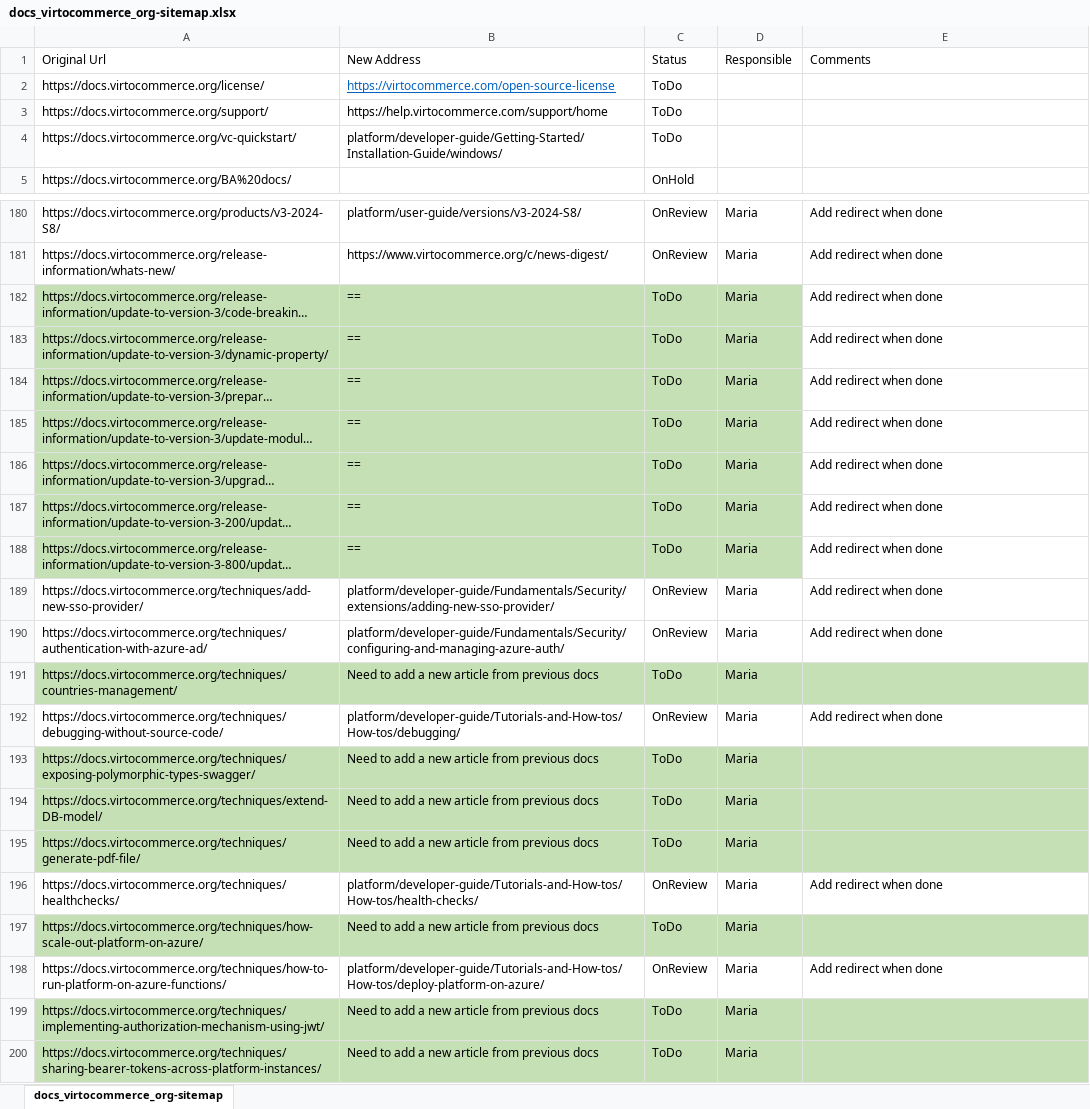
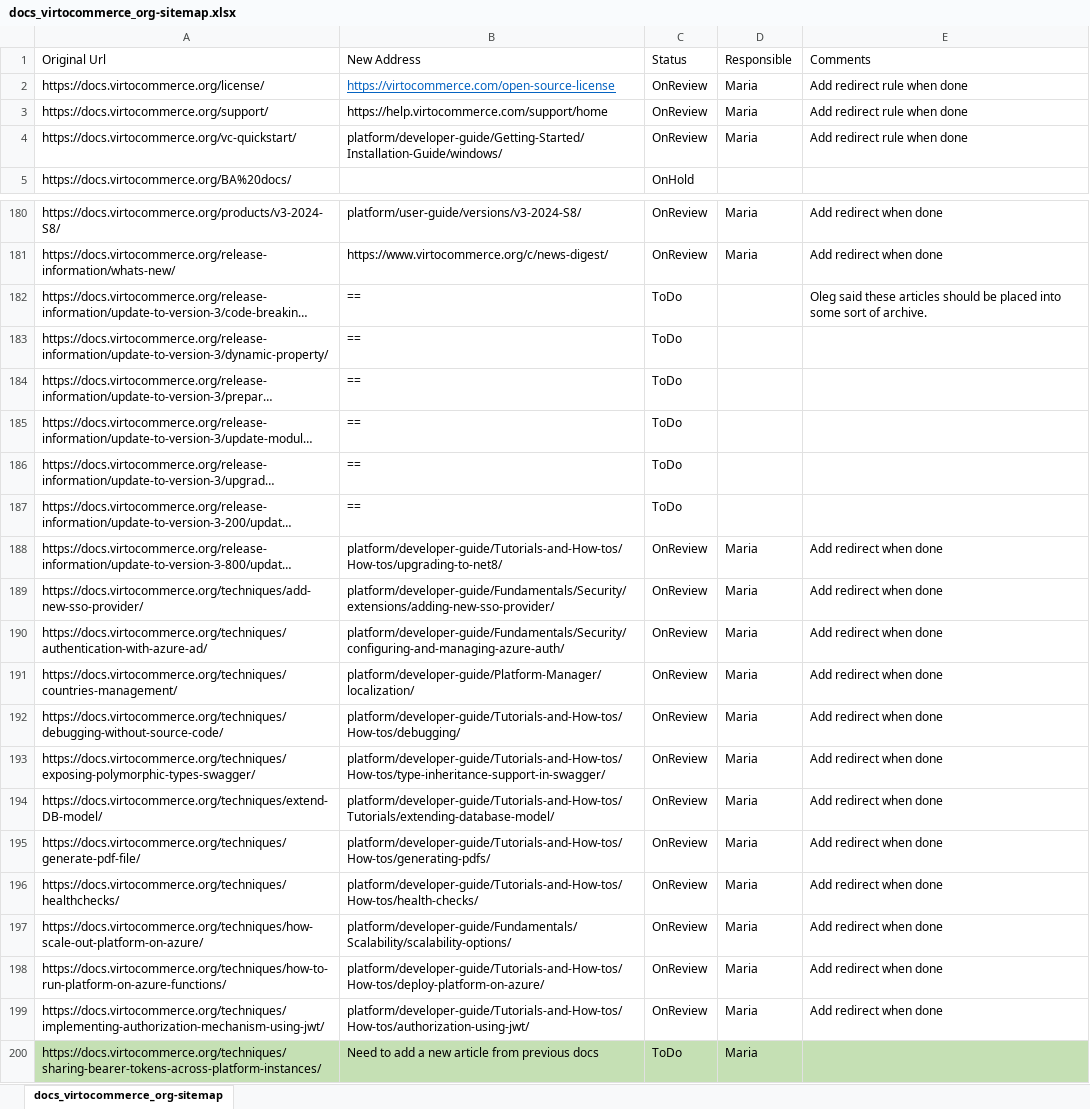
Before and after one commit to VirtoCommerce/vc-docs, an Excel workbook: sitemap/docs_virtocommerce_org-sitemap.xlsx, sheet docs_virtocommerce_org-sitemap, drawn as a sheet; only a part is shown, gaps mark what is left out; long unchanged cells end in …; values as stored, in another font and other column widths than the file's, no borders; the diff covers the shown part only; the diff names each change by its address in the sheet, - before the commit and + after, or states it on an @@ line.

Commit message:
Extending database model , Generating pdfs, JWT authorization articles added

```diff
--- a/sitemap/docs_virtocommerce_org-sitemap.xlsx (sheet docs_virtocommerce_org-sitemap)
+++ b/sitemap/docs_virtocommerce_org-sitemap.xlsx (sheet docs_virtocommerce_org-sitemap)
-C2:C4 (Status): ToDo
+C2:C4 (Status): OnReview
-D2:D4 (Responsible): (empty)
+D2:D4 (Responsible): Maria
-E2:E4 (Comments): (empty)
+E2:E4 (Comments): Add redirect rule when done
-A182:D188 fill: #C5E0B4
+A182:D188 fill: none
-D182:D187 (Responsible): Maria
+D182:D187 (Responsible): (empty)
-E182 (Comments): Add redirect when done
+E182 (Comments): Oleg said these articles should be placed into some sort of archive.
-E183:E187 (Comments): Add redirect when done
+E183:E187 (Comments): (empty)
-B188 (New Address): ==
+B188 (New Address): platform/developer-guide/Tutorials-and-How-tos/How-tos/upgrading-to-net8/
-C188 (Status): ToDo
+C188 (Status): OnReview
-A191:E191 fill: #C5E0B4
+A191:E191 fill: none
-B191 (New Address): Need to add a new article from previous docs
+B191 (New Address): platform/developer-guide/Platform-Manager/localization/
-C191 (Status): ToDo
+C191 (Status): OnReview
-E191 (Comments): (empty)
+E191 (Comments): Add redirect when done
-A193:E195 fill: #C5E0B4
+A193:E195 fill: none
-B193 (New Address): Need to add a new article from previous docs
+B193 (New Address): platform/developer-guide/Tutorials-and-How-tos/How-tos/type-inheritance-support-in-swagger/
-C193:C195 (Status): ToDo
+C193:C195 (Status): OnReview
-E193:E195 (Comments): (empty)
+E193:E195 (Comments): Add redirect when done
-B194 (New Address): Need to add a new article from previous docs
+B194 (New Address): platform/developer-guide/Tutorials-and-How-tos/Tutorials/extending-database-model/
-B195 (New Address): Need to add a new article from previous docs
+B195 (New Address): platform/developer-guide/Tutorials-and-How-tos/How-tos/generating-pdfs/
-A197:E197 fill: #C5E0B4
+A197:E197 fill: none
-B197 (New Address): Need to add a new article from previous docs
+B197 (New Address): platform/developer-guide/Fundamentals/Scalability/scalability-options/
-C197 (Status): ToDo
+C197 (Status): OnReview
-E197 (Comments): (empty)
+E197 (Comments): Add redirect when done
-A199:E199 fill: #C5E0B4
+A199:E199 fill: none
-B199 (New Address): Need to add a new article from previous docs
+B199 (New Address): platform/developer-guide/Tutorials-and-How-tos/How-tos/authorization-using-jwt/
-C199 (Status): ToDo
+C199 (Status): OnReview
-E199 (Comments): (empty)
+E199 (Comments): Add redirect when done
```
Also changed, not shown: 4 edited cells elsewhere in this sheet, 6 other files.
